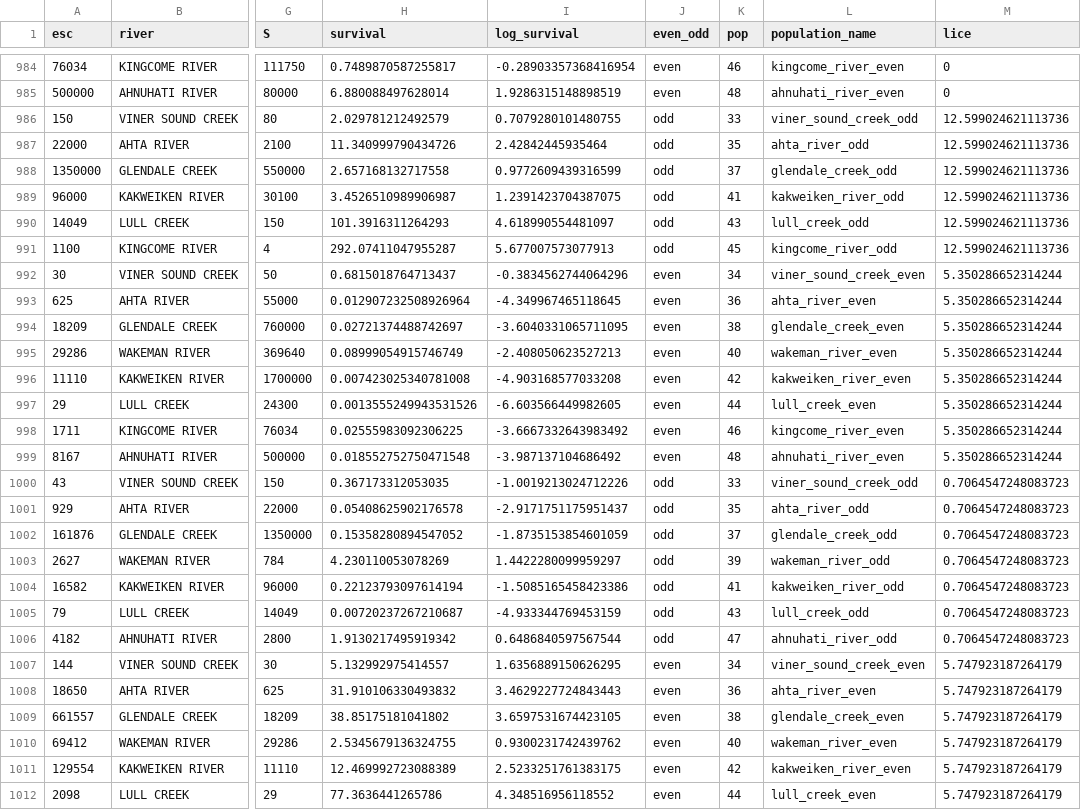
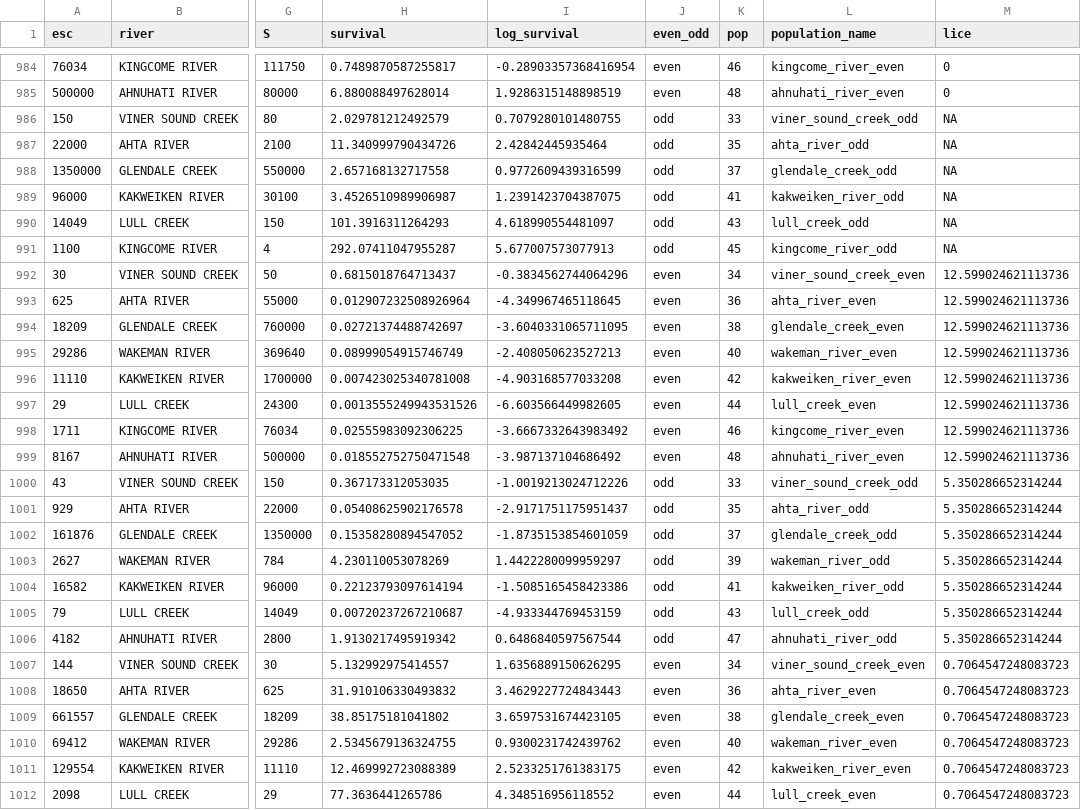
Before and after one commit to colebrookson/sea-lice-sr, a CSV file: data/for-model-runs/non-filtered-stock-recruit-data.csv, drawn as a sheet; only a part is shown, gaps mark what is left out; the diff covers the shown part only; the diff names each change by its address in the sheet, - before the commit and + after, or states it on an @@ line.

Commit message:
add fixed sea lice thing to the data cleaning script for the longer database

```diff
--- a/data/for-model-runs/non-filtered-stock-recruit-data.csv
+++ b/data/for-model-runs/non-filtered-stock-recruit-data.csv
-M986:M991 (lice): 12.599024621113736
+M986:M991 (lice): NA
-M992:M999 (lice): 5.350286652314244
+M992:M999 (lice): 12.599024621113736
-M1000:M1006 (lice): 0.7064547248083723
+M1000:M1006 (lice): 5.350286652314244
-M1007:M1012 (lice): 5.747923187264179
+M1007:M1012 (lice): 0.7064547248083723
```
Also changed, not shown: 85 edited cells elsewhere in this file, 2 other files.
